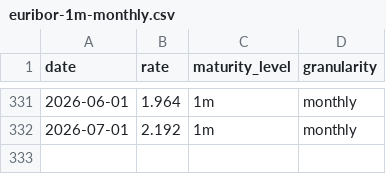
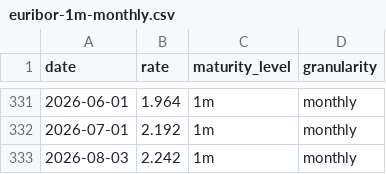
Before and after one commit to datasets/euribor, a CSV file: data/euribor-1m-monthly.csv, drawn as a sheet; only a part is shown, gaps mark what is left out; the diff names each change by its address in the sheet, - before the commit and + after, or states it on an @@ line.

```diff
--- a/data/euribor-1m-monthly.csv
+++ b/data/euribor-1m-monthly.csv
+row 333: 2026-08-03 | 2.242 | 1m | monthly
```
Also changed, not shown: data/euribor-12m-monthly.csv, data/euribor-1w-weekly.csv, 2 other files.
